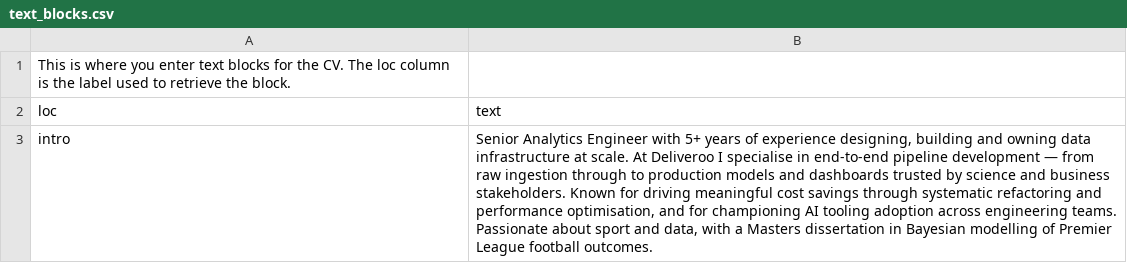
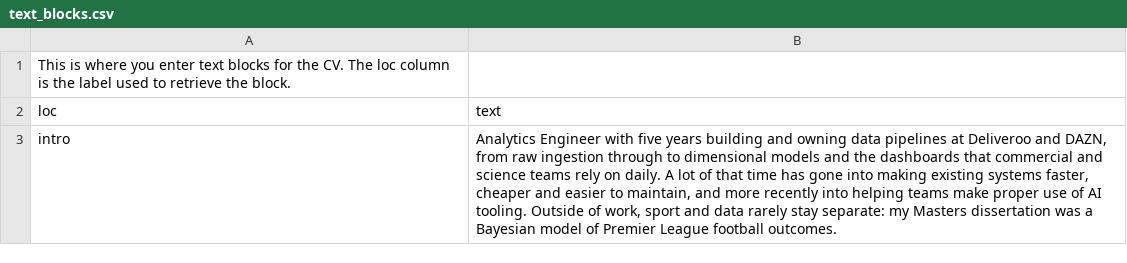
Before and after one commit to conormjhiggins/cv, a CSV file: text_blocks.csv, drawn as a sheet.

```diff
--- a/text_blocks.csv
+++ b/text_blocks.csv
@@ -2,2 +2,2 @@ This is where you enter text blocks for the CV. The loc column is the label used
 loc,text
-intro,"Senior Analytics Engineer with 5+ years of experience designing, building and owning data infrastructure at scale. At Deliveroo I specialise in end-to-end pipeline development — from raw ingestion through to production models and dashboards trusted by science and business stakeholders. Known for driving meaningful cost savings through systematic refactoring and performance optimisation, and for championing AI tooling adoption across engineering teams. Passionate about sport and data, with a Masters dissertation in Bayesian modelling of Premier League football outcomes."
+intro,"Analytics Engineer with five years building and owning data pipelines at Deliveroo and DAZN, from raw ingestion through to dimensional models and the dashboards that commercial and science teams rely on daily. A lot of that time has gone into making existing systems faster, cheaper and easier to maintain, and more recently into helping teams make proper use of AI tooling. Outside of work, sport and data rarely stay separate: my Masters dissertation was a Bayesian model of Premier League football outcomes."
```
Also changed, not shown: entries.csv, 1 other file.
